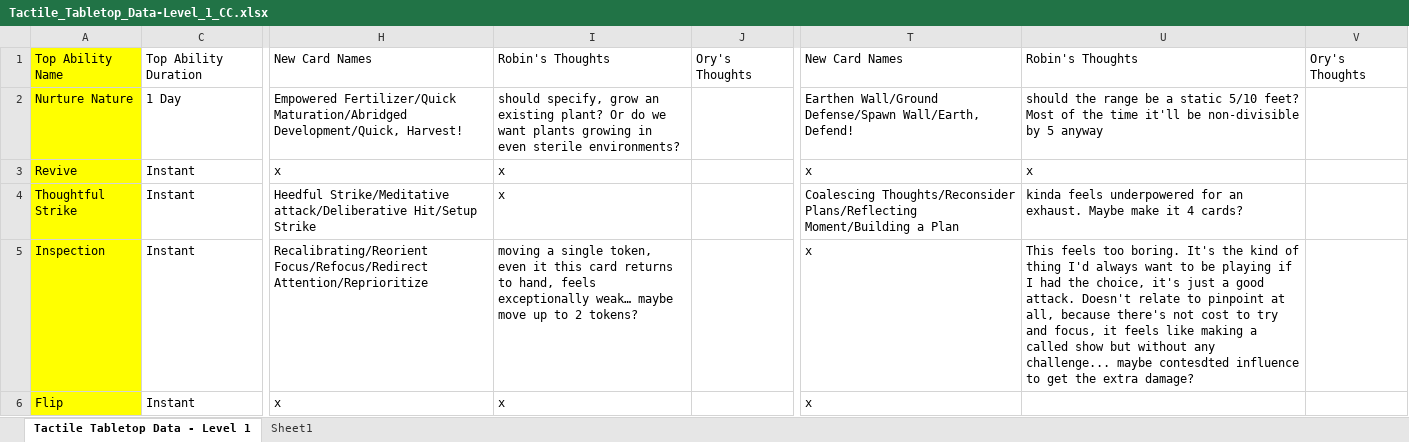
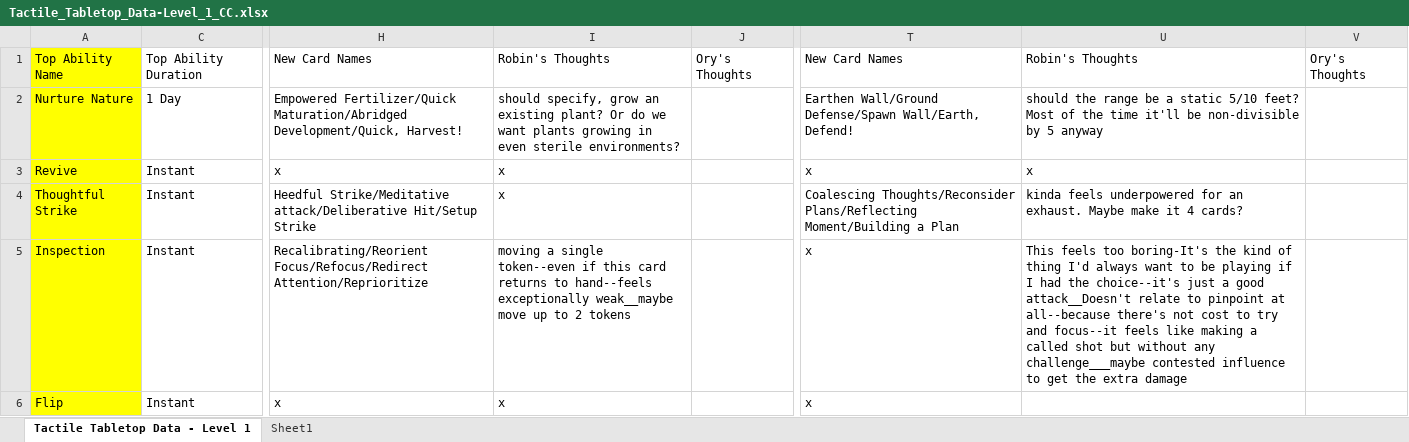
Before and after one commit to isabella232/TableTopRolePlaying_Squib, an Excel workbook: tactile_tabletop/Character Cards/Tactile_Tabletop_Data-Level_1_CC.xlsx, sheet Tactile Tabletop Data - Level 1, drawn as a sheet; only a part is shown, gaps mark what is left out; values as stored, in another font and other column widths than the file's, no borders; the diff covers the shown part only; the diff names each change by its address in the sheet, - before the commit and + after, or states it on an @@ line.

```diff
--- a/tactile_tabletop/Character Cards/Tactile_Tabletop_Data-Level_1_CC.xlsx (sheet Tactile Tabletop Data - Level 1)
+++ b/tactile_tabletop/Character Cards/Tactile_Tabletop_Data-Level_1_CC.xlsx (sheet Tactile Tabletop Data - Level 1)
-I5: …a single token, even it this card returns to hand, feels exceptionally weak… maybe move up to 2 tokens?
+I5: …a single token--even if this card returns to hand--feels exceptionally weak__maybe move up to 2 tokens
-U5: …feels too boring. It's the kind of thing I'd always want to be playing if I had the choice, it's just a good attack. Doesn't relate to pinpoint at all, because there's not cost to try and focus, it feels like making a called show but without any challenge... maybe contesdted influence to get the extra damage?
+U5: …feels too boring-It's the kind of thing I'd always want to be playing if I had the choice--it's just a good attack__Doesn't relate to pinpoint at all--because there's not cost to try and focus--it feels like making a called shot but without any challenge___maybe contested influence to get the extra damage
```
Also changed, not shown: 4 edited cells elsewhere in this sheet, tactile_tabletop/Character Cards/Tactile_Tabletop_Data-Level_2_CC.xlsx.
